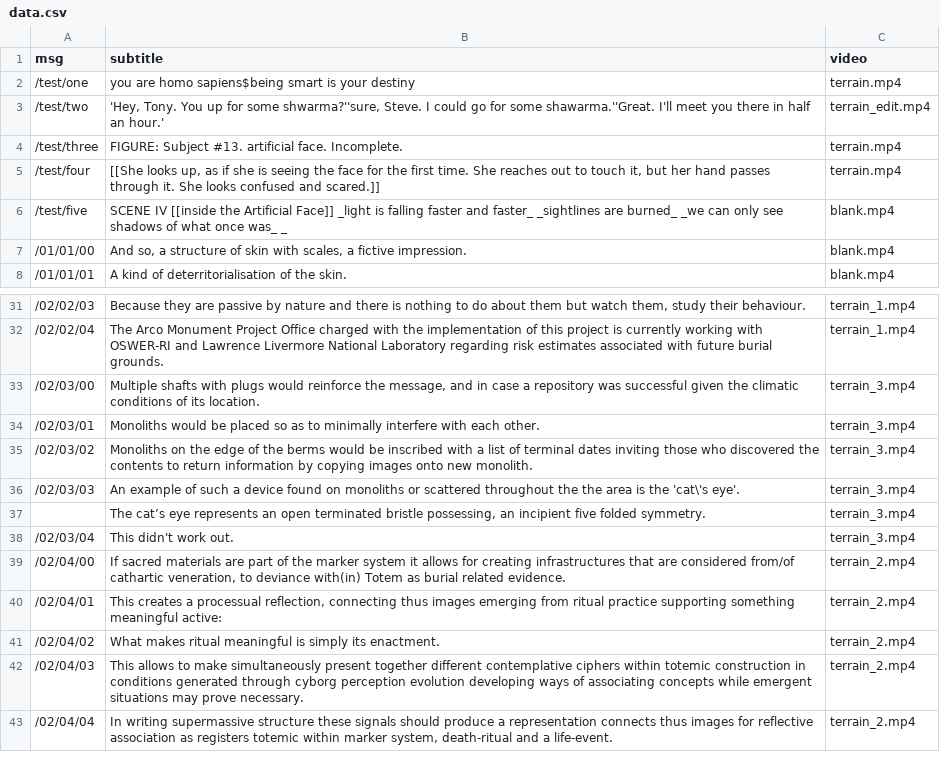
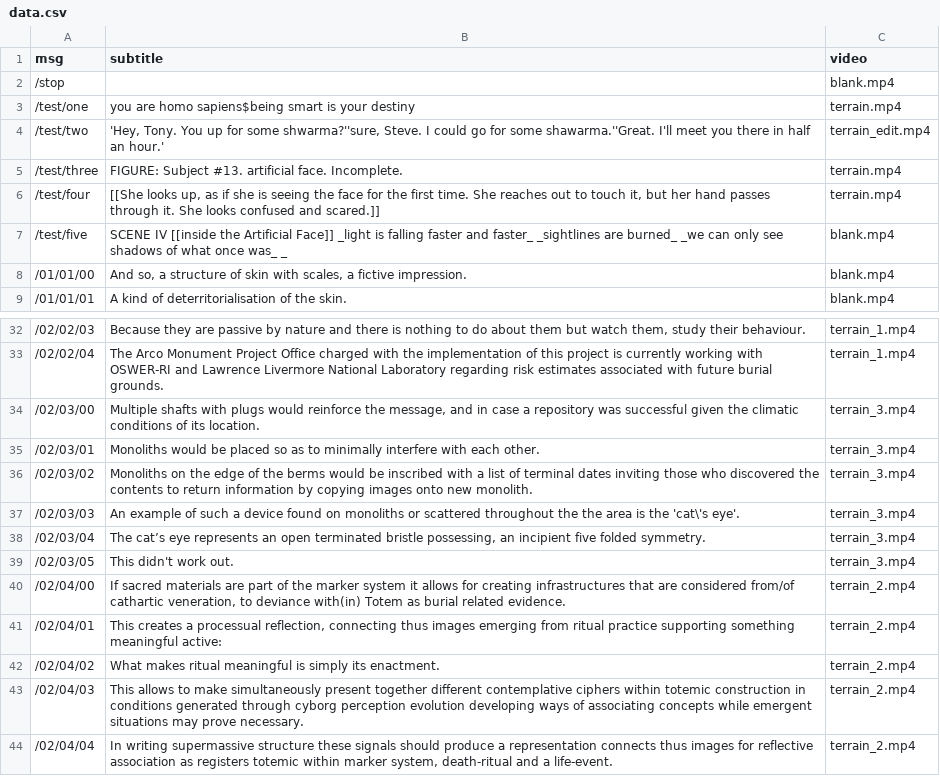
Before and after one commit to motform/artificial-face, a CSV file: artificial_face/data/data.csv, drawn as a sheet; only a part is shown, gaps mark what is left out.

Commit message:
Add stopMessage to data

```diff
--- a/artificial_face/data/data.csv
+++ b/artificial_face/data/data.csv
@@ -1,2 +1,3 @@
 msg,subtitle,video
+"/stop","","blank.mp4"
 "/test/one","you are homo sapiens$being smart is your destiny","terrain.mp4"
@@ -36,4 +37,4 @@ msg,subtitle,video
 "/02/03/03","An example of such a device found on monoliths or scattered throughout the the area is the 'cat\'s eye'.","terrain_3.mp4"
-,"The cat’s eye represents an open terminated bristle possessing, an incipient five folded symmetry.","terrain_3.mp4"
-"/02/03/04","This didn't work out.","terrain_3.mp4"
+"/02/03/04","The cat’s eye represents an open terminated bristle possessing, an incipient five folded symmetry.","terrain_3.mp4"
+"/02/03/05","This didn't work out.","terrain_3.mp4"
 "/02/04/00","If sacred materials are part of the marker system it allows for creating infrastructures that are considered from/of cathartic veneration, to deviance with(in) Totem as burial related evidence.","terrain_2.mp4"
```
